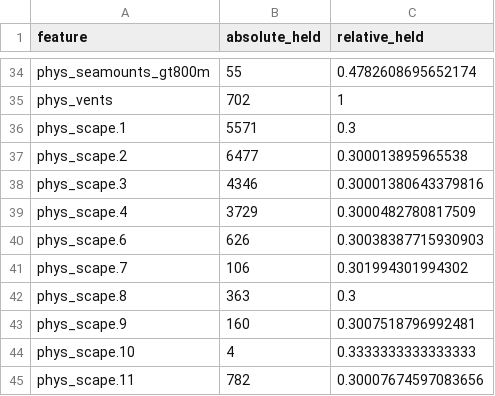
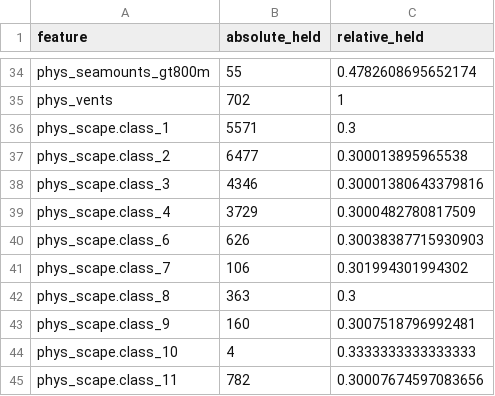
Before and after one commit to BenioffOceanInitiative/bbnj, a CSV file: inst/app/www/scenarios/s00c.bio.30pct.gl.noscape5.mol50km_rep.csv, drawn as a sheet; only a part is shown, gaps mark what is left out.

Commit message:
+ kitchen sink scenario Mol50km (no MCP data) updates to seascape exploratory scenarios closes #12

```diff
--- a/inst/app/www/scenarios/s00c.bio.30pct.gl.noscape5.mol50km_rep.csv
+++ b/inst/app/www/scenarios/s00c.bio.30pct.gl.noscape5.mol50km_rep.csv
@@ -35,11 +35,11 @@ phys_seamounts_gt800m,55,0.4782608695652174
 phys_vents,702,1
-phys_scape.1,5571,0.3
-phys_scape.2,6477,0.300013895965538
-phys_scape.3,4346,0.30001380643379816
-phys_scape.4,3729,0.3000482780817509
-phys_scape.6,626,0.30038387715930903
-phys_scape.7,106,0.301994301994302
-phys_scape.8,363,0.3
-phys_scape.9,160,0.3007518796992481
-phys_scape.10,4,0.3333333333333333
-phys_scape.11,782,0.30007674597083656
+phys_scape.class_1,5571,0.3
+phys_scape.class_2,6477,0.300013895965538
+phys_scape.class_3,4346,0.30001380643379816
+phys_scape.class_4,3729,0.3000482780817509
+phys_scape.class_6,626,0.30038387715930903
+phys_scape.class_7,106,0.301994301994302
+phys_scape.class_8,363,0.3
+phys_scape.class_9,160,0.3007518796992481
+phys_scape.class_10,4,0.3333333333333333
+phys_scape.class_11,782,0.30007674597083656
```
Also changed, not shown: inst/app/www/scenarios/s00c.bio.30pct.gl.scapehetero.mol50km_rep.csv, inst/app/www/scenarios/s00c.bio.30pct.gl.somescapes.mol50km_rep.csv, 57 other files.
